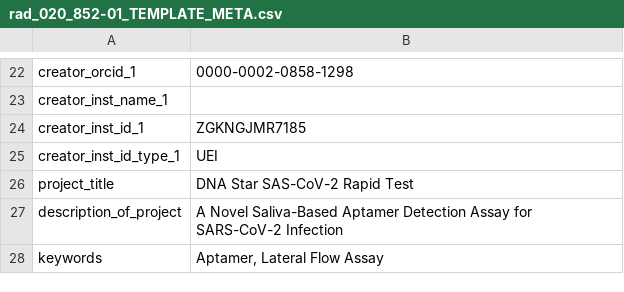
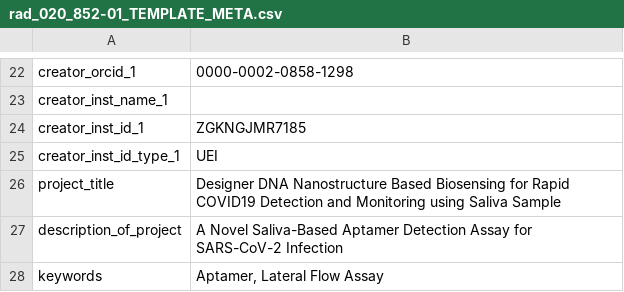
Before and after one commit to radxrad/metadata, a CSV file: metadata_templates/rad_020_852-01_TEMPLATE_META.csv, drawn as a sheet; only a part is shown, gaps mark what is left out.

Commit message:
updated metadata file

```diff
--- a/metadata_templates/rad_020_852-01_TEMPLATE_META.csv
+++ b/metadata_templates/rad_020_852-01_TEMPLATE_META.csv
@@ -25,3 +25,3 @@ creator_inst_id_1,ZGKNGJMR7185
 creator_inst_id_type_1,UEI
-project_title,DNA Star SAS-CoV-2 Rapid Test
+project_title,Designer DNA Nanostructure Based Biosensing for Rapid COVID19 Detection and Monitoring using Saliva Sample
 description_of_project,A Novel Saliva-Based Aptamer Detection Assay for SARS-CoV-2 Infection
```
